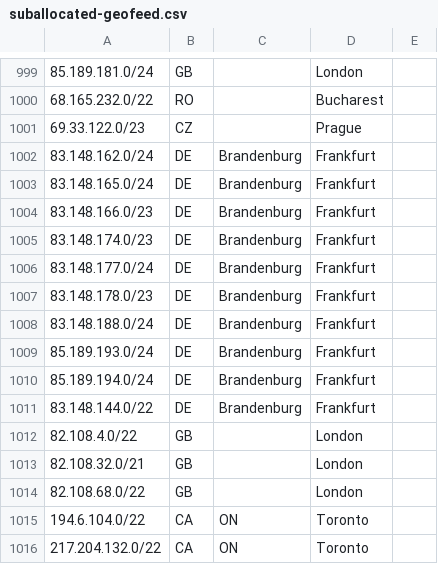
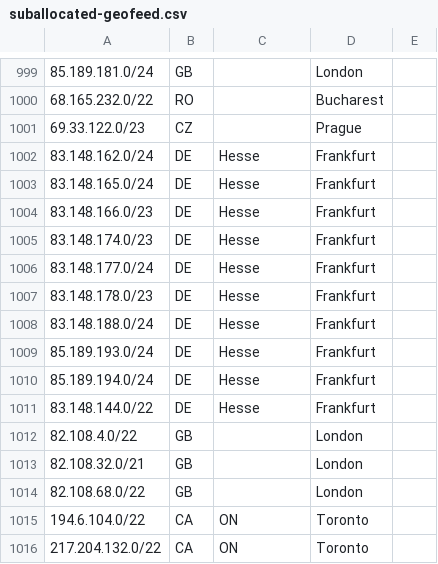
Before and after one commit to code200noc/code200noc.github.io, a CSV file: suballocated-geofeed.csv, drawn as a sheet; only a part is shown, gaps mark what is left out.

Commit message:
Update suballocated-geofeed.csv

```diff
--- a/suballocated-geofeed.csv
+++ b/suballocated-geofeed.csv
@@ -1001,12 +1001,12 @@
 69.33.122.0/23,CZ,,Prague,
-83.148.162.0/24,DE,Brandenburg,Frankfurt,
-83.148.165.0/24,DE,Brandenburg,Frankfurt,
-83.148.166.0/23,DE,Brandenburg,Frankfurt,
-83.148.174.0/23,DE,Brandenburg,Frankfurt,
-83.148.177.0/24,DE,Brandenburg,Frankfurt,
-83.148.178.0/23,DE,Brandenburg,Frankfurt,
-83.148.188.0/24,DE,Brandenburg,Frankfurt,
-85.189.193.0/24,DE,Brandenburg,Frankfurt,
-85.189.194.0/24,DE,Brandenburg,Frankfurt,
-83.148.144.0/22,DE,Brandenburg,Frankfurt,
+83.148.162.0/24,DE,Hesse,Frankfurt,
+83.148.165.0/24,DE,Hesse,Frankfurt,
+83.148.166.0/23,DE,Hesse,Frankfurt,
+83.148.174.0/23,DE,Hesse,Frankfurt,
+83.148.177.0/24,DE,Hesse,Frankfurt,
+83.148.178.0/23,DE,Hesse,Frankfurt,
+83.148.188.0/24,DE,Hesse,Frankfurt,
+85.189.193.0/24,DE,Hesse,Frankfurt,
+85.189.194.0/24,DE,Hesse,Frankfurt,
+83.148.144.0/22,DE,Hesse,Frankfurt,
 82.108.4.0/22,GB,,London,
```
